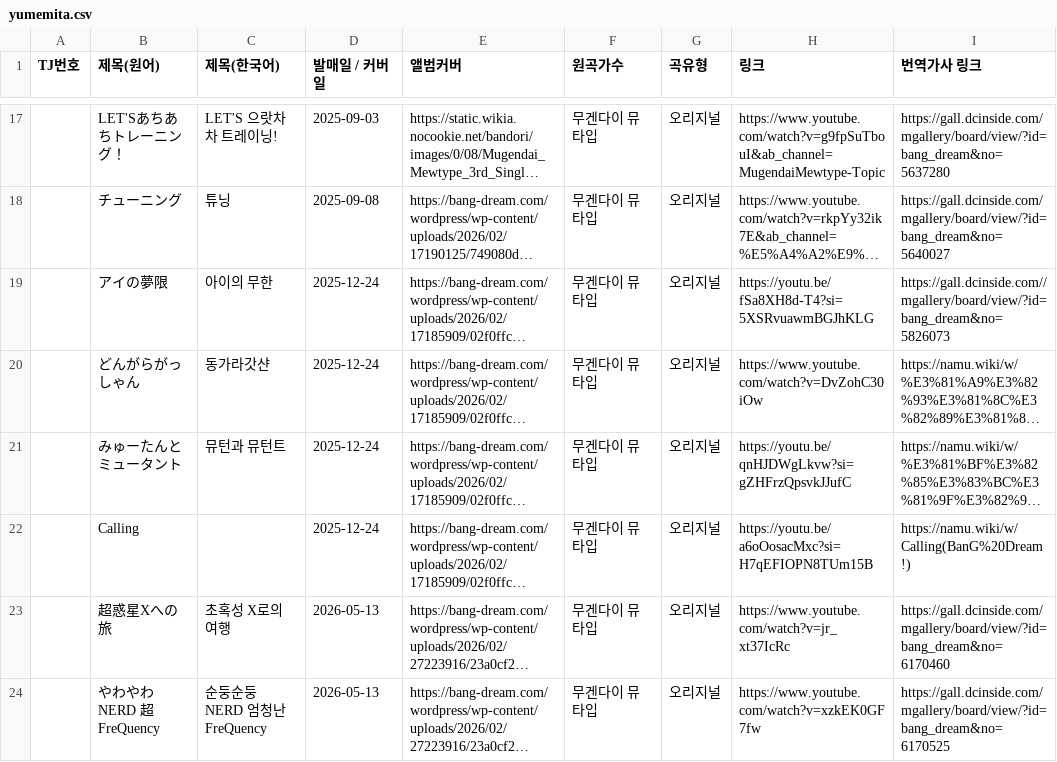
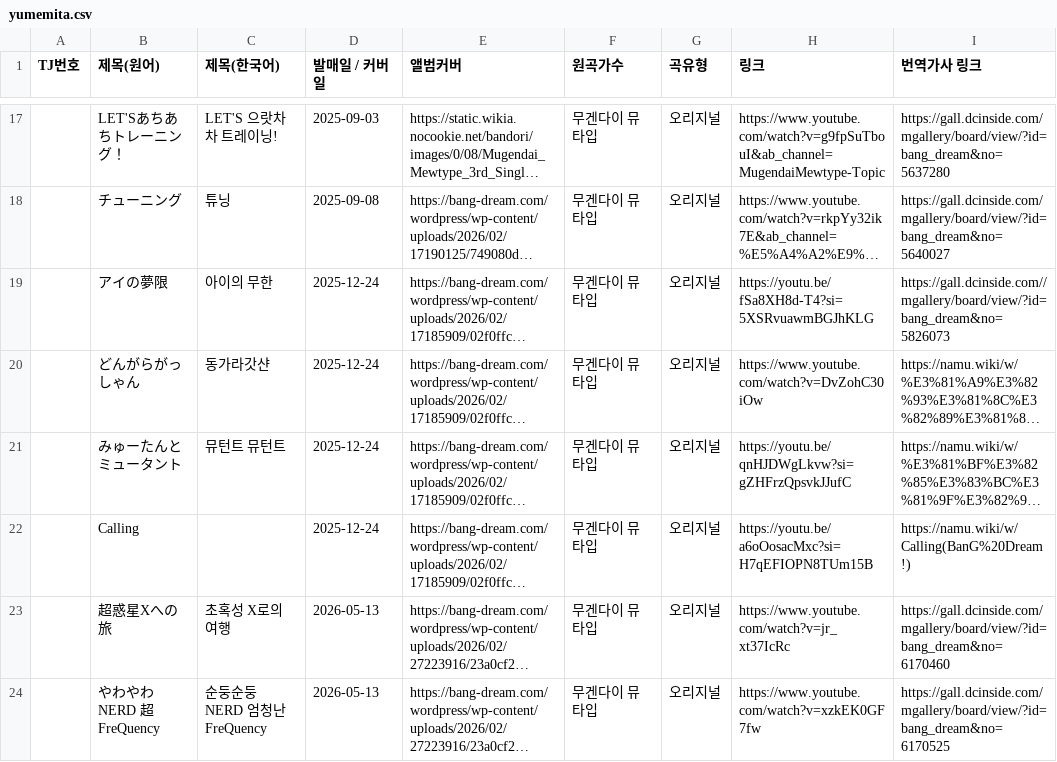
Before and after one commit to bandorigall/bandori_songs.github.io, a CSV file: yumemita.csv, drawn as a sheet; only a part is shown, gaps mark what is left out; long unchanged cells end in …; the diff names each change by its address in the sheet, - before the commit and + after, or states it on an @@ line.

```diff
--- a/yumemita.csv
+++ b/yumemita.csv
-C21 (제목(한국어)): 뮤턴과 뮤턴트
+C21 (제목(한국어)): 뮤턴트 뮤턴트
```
Also changed, not shown: 1 other file.
